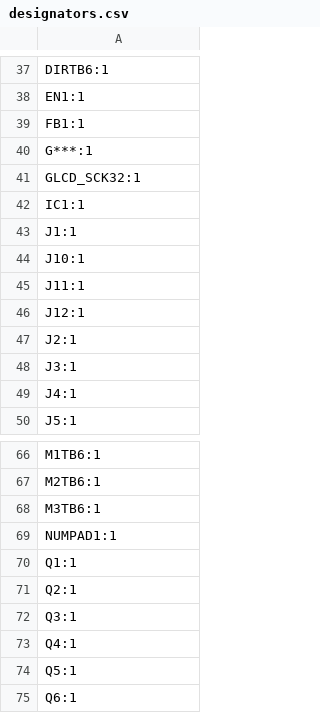
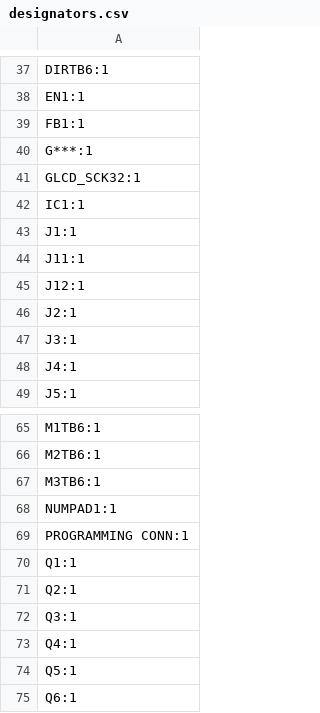
Before and after one commit to HolTyc/Strojni_posuv, a CSV file: PCB/Strojni_posuv/production/designators.csv, drawn as a sheet; only a part is shown, gaps mark what is left out; removed rows and columns are numbered as before the commit, all else as after; the diff names each change by its address in the sheet, - before the commit and + after, or states it on an @@ line.

```diff
--- a/PCB/Strojni_posuv/production/designators.csv
+++ b/PCB/Strojni_posuv/production/designators.csv
-row 44: J10:1
+row 69: PROGRAMMING CONN:1
```
Also changed, not shown: PCB/Strojni_posuv/production/bom.csv, PCB/Strojni_posuv/production/positions.csv, 8 other files.
